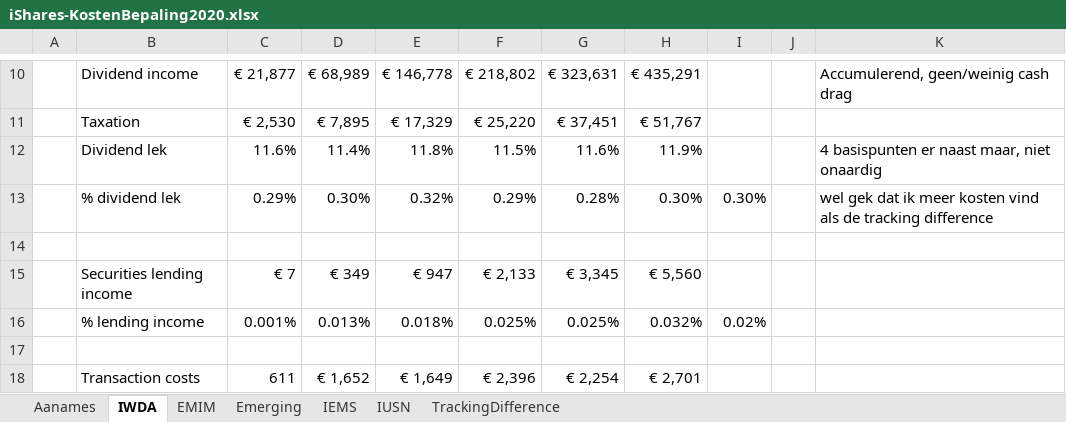
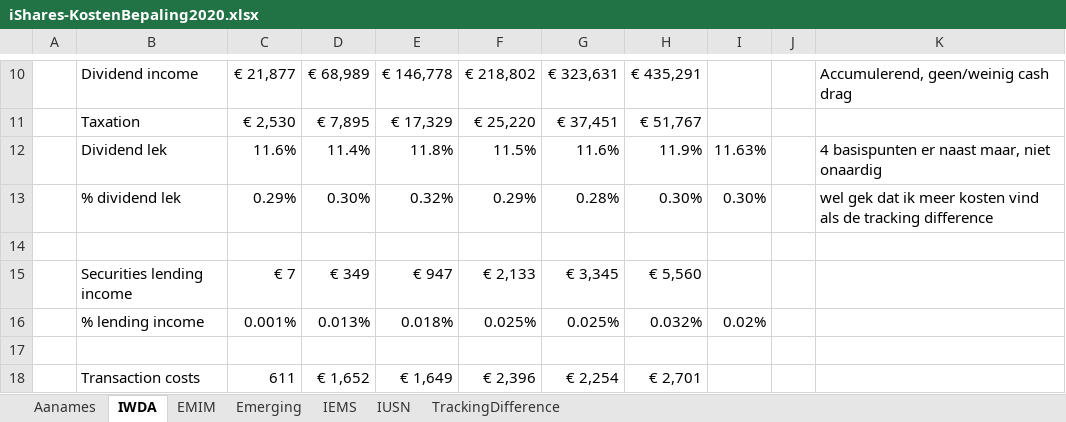
Before and after one commit to gerbenvl/indexfondsen, an Excel workbook: iShares/iShares-KostenBepaling2020.xlsx, sheet IWDA, drawn as a sheet; only a part is shown, gaps mark what is left out; values as stored, in another font and other column widths than the file's, no borders; the diff names each change by its address in the sheet, - before the commit and + after, or states it on an @@ line.

```diff
--- a/iShares/iShares-KostenBepaling2020.xlsx (sheet IWDA)
+++ b/iShares/iShares-KostenBepaling2020.xlsx (sheet IWDA)
-I12: (empty)
+I12: 11.63%
```
Also changed, not shown: sheet EMIM, Vanguard EU/Vanguard-Fondsen-KostenBepaling2020.xlsx.
